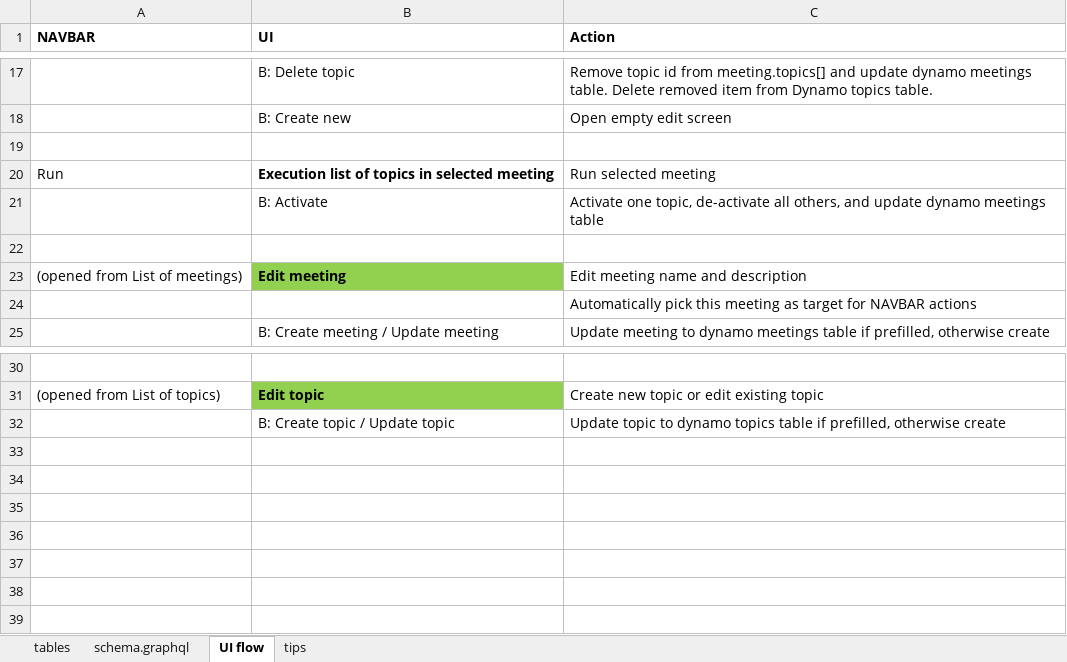
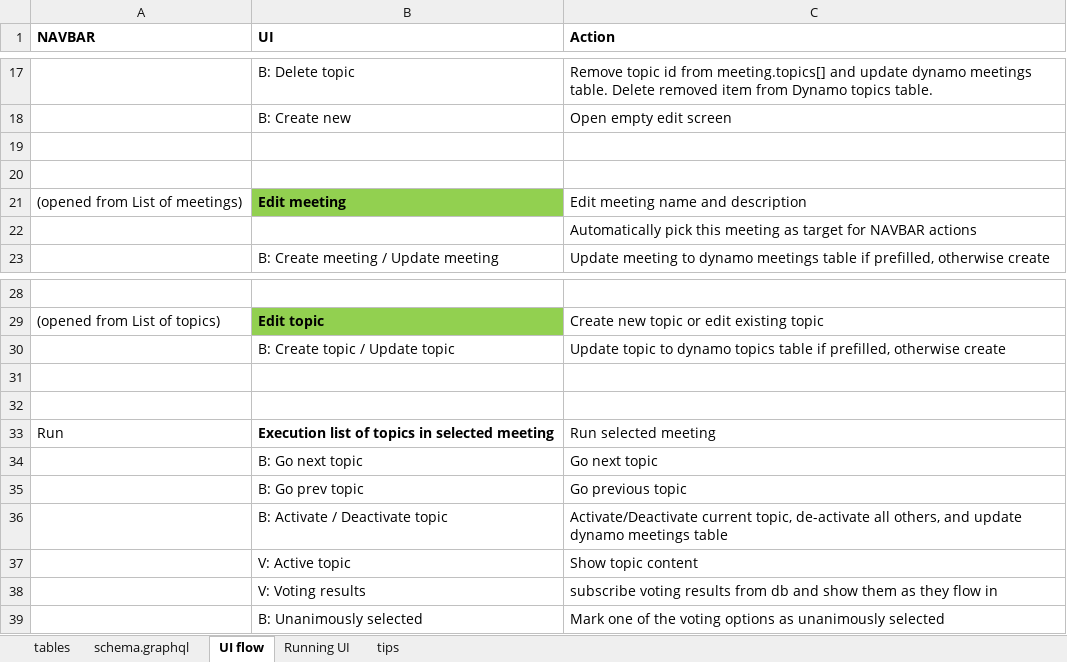
Before and after one commit to juhakuosa-sade/sadevote-admin, an Excel workbook: sadevote_tables.xlsx, sheet UI flow, drawn as a sheet; only a part is shown, gaps mark what is left out; values as stored, in another font and other column widths than the file's, no borders; removed rows and columns are numbered as before the commit, all else as after; the diff names each change by its address in the sheet, - before the commit and + after, or states it on an @@ line.

Commit message:
UI spec for meeting execution

```diff
--- a/sadevote_tables.xlsx (sheet UI flow)
+++ b/sadevote_tables.xlsx (sheet UI flow)
+sheet tab: Running UI
-row 21:  | B: Activate | Activate one topic, de-activate all others, and update dynamo meetings table
+row 31: (empty)
+row 32: (empty)
@@ row 20 moved to row 33: Run @@
+row 34:  | B: Go next topic | Go next topic
+row 35:  | B: Go prev topic | Go previous topic
+row 36:  | B: Activate / Deactivate topic | Activate/Deactivate current topic, de-activate all others, and update dynamo meetings table
+row 37:  | V: Active topic | Show topic content
+row 38:  | V: Voting results | subscribe voting results from db and show them as they flow in
+row 39:  | B: Unanimously selected | Mark one of the voting options as unanimously selected
```
